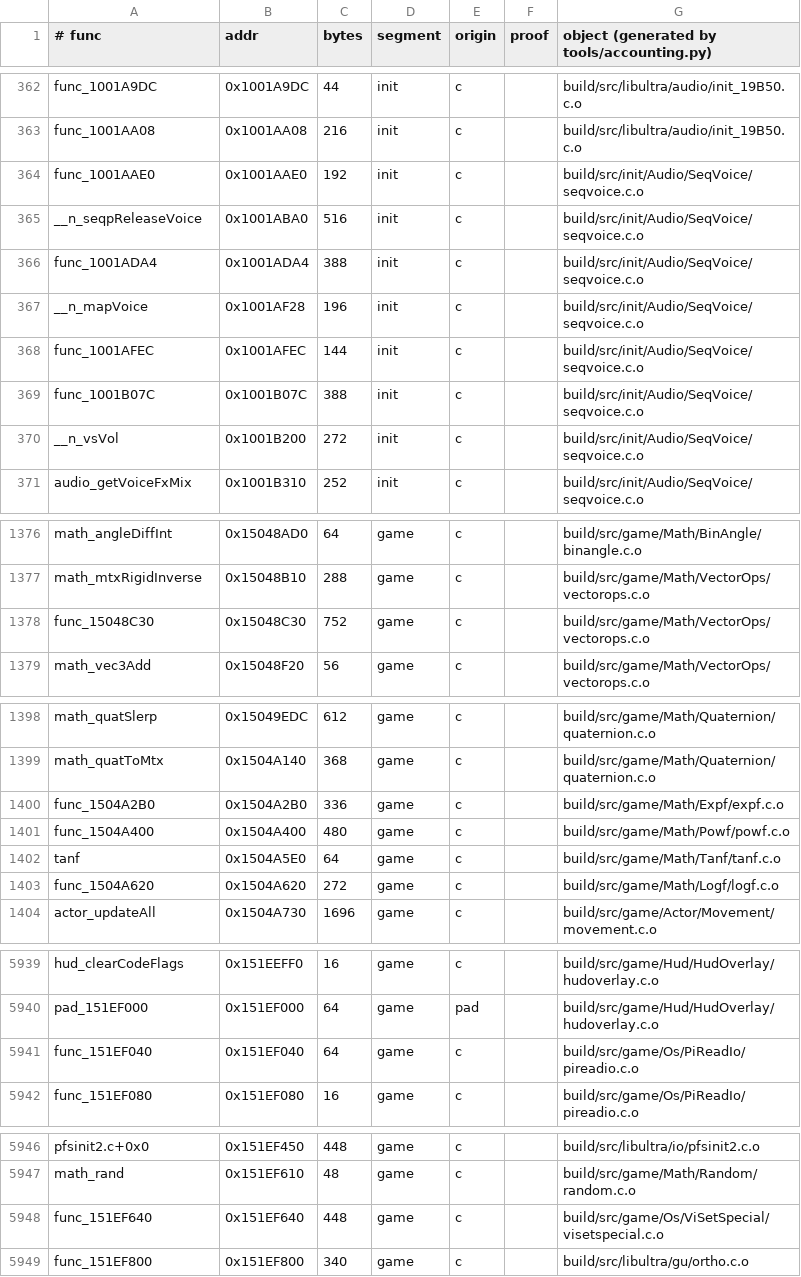
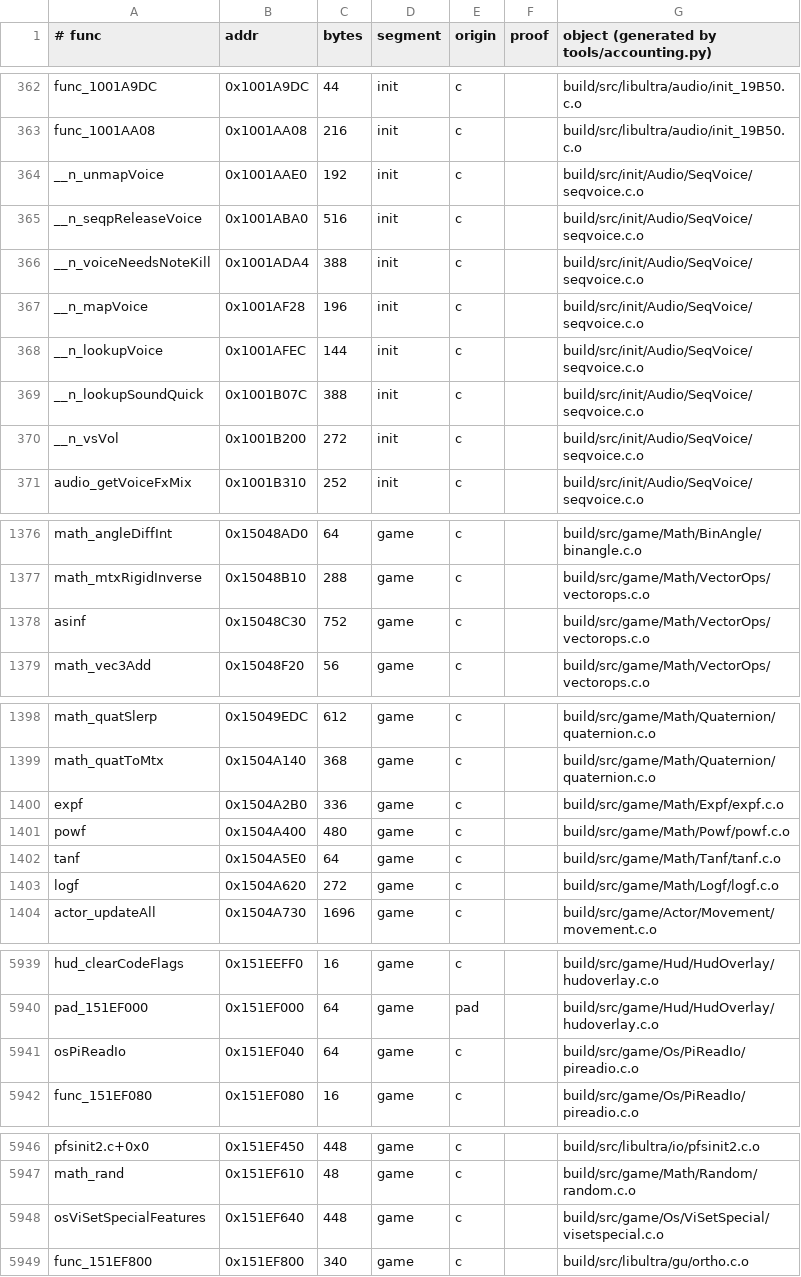
Before and after one commit to sholdee/conker-decomp, a TSV file: tools/accounting.tsv, drawn as a sheet; only a part is shown, gaps mark what is left out; the diff covers the shown part only.

```diff
--- a/tools/accounting.tsv
+++ b/tools/accounting.tsv
@@ -363,8 +363,8 @@ func_1001A9DC	0x1001A9DC	44	init	c		build/src/libultra/audio/init_19B50.c.o
 func_1001AA08	0x1001AA08	216	init	c		build/src/libultra/audio/init_19B50.c.o
-func_1001AAE0	0x1001AAE0	192	init	c		build/src/init/Audio/SeqVoice/seqvoice.c.o
+__n_unmapVoice	0x1001AAE0	192	init	c		build/src/init/Audio/SeqVoice/seqvoice.c.o
 __n_seqpReleaseVoice	0x1001ABA0	516	init	c		build/src/init/Audio/SeqVoice/seqvoice.c.o
-func_1001ADA4	0x1001ADA4	388	init	c		build/src/init/Audio/SeqVoice/seqvoice.c.o
+__n_voiceNeedsNoteKill	0x1001ADA4	388	init	c		build/src/init/Audio/SeqVoice/seqvoice.c.o
 __n_mapVoice	0x1001AF28	196	init	c		build/src/init/Audio/SeqVoice/seqvoice.c.o
-func_1001AFEC	0x1001AFEC	144	init	c		build/src/init/Audio/SeqVoice/seqvoice.c.o
-func_1001B07C	0x1001B07C	388	init	c		build/src/init/Audio/SeqVoice/seqvoice.c.o
+__n_lookupVoice	0x1001AFEC	144	init	c		build/src/init/Audio/SeqVoice/seqvoice.c.o
+__n_lookupSoundQuick	0x1001B07C	388	init	c		build/src/init/Audio/SeqVoice/seqvoice.c.o
 __n_vsVol	0x1001B200	272	init	c		build/src/init/Audio/SeqVoice/seqvoice.c.o
@@ -1377,3 +1377,3 @@ math_angleDiffInt	0x15048AD0	64	game	c		build/src/game/Math/BinAngle/binangle.c.
 math_mtxRigidInverse	0x15048B10	288	game	c		build/src/game/Math/VectorOps/vectorops.c.o
-func_15048C30	0x15048C30	752	game	c		build/src/game/Math/VectorOps/vectorops.c.o
+asinf	0x15048C30	752	game	c		build/src/game/Math/VectorOps/vectorops.c.o
 math_vec3Add	0x15048F20	56	game	c		build/src/game/Math/VectorOps/vectorops.c.o
@@ -1399,6 +1399,6 @@ math_quatSlerp	0x15049EDC	612	game	c		build/src/game/Math/Quaternion/quaternion.
 math_quatToMtx	0x1504A140	368	game	c		build/src/game/Math/Quaternion/quaternion.c.o
-func_1504A2B0	0x1504A2B0	336	game	c		build/src/game/Math/Expf/expf.c.o
-func_1504A400	0x1504A400	480	game	c		build/src/game/Math/Powf/powf.c.o
+expf	0x1504A2B0	336	game	c		build/src/game/Math/Expf/expf.c.o
+powf	0x1504A400	480	game	c		build/src/game/Math/Powf/powf.c.o
 tanf	0x1504A5E0	64	game	c		build/src/game/Math/Tanf/tanf.c.o
-func_1504A620	0x1504A620	272	game	c		build/src/game/Math/Logf/logf.c.o
+logf	0x1504A620	272	game	c		build/src/game/Math/Logf/logf.c.o
 actor_updateAll	0x1504A730	1696	game	c		build/src/game/Actor/Movement/movement.c.o
@@ -5940,3 +5940,3 @@ hud_clearCodeFlags	0x151EEFF0	16	game	c		build/src/game/Hud/HudOverlay/hudoverla
 pad_151EF000	0x151EF000	64	game	pad		build/src/game/Hud/HudOverlay/hudoverlay.c.o
-func_151EF040	0x151EF040	64	game	c		build/src/game/Os/PiReadIo/pireadio.c.o
+osPiReadIo	0x151EF040	64	game	c		build/src/game/Os/PiReadIo/pireadio.c.o
 func_151EF080	0x151EF080	16	game	c		build/src/game/Os/PiReadIo/pireadio.c.o
@@ -5947,3 +5947,3 @@ pfsinit2.c+0x0	0x151EF450	448	game	c		build/src/libultra/io/pfsinit2.c.o
 math_rand	0x151EF610	48	game	c		build/src/game/Math/Random/random.c.o
-func_151EF640	0x151EF640	448	game	c		build/src/game/Os/ViSetSpecial/visetspecial.c.o
+osViSetSpecialFeatures	0x151EF640	448	game	c		build/src/game/Os/ViSetSpecial/visetspecial.c.o
 func_151EF800	0x151EF800	340	game	c		build/src/libultra/gu/ortho.c.o
```
Also changed, not shown: 32 edited cells elsewhere in this file, 58 other files.
